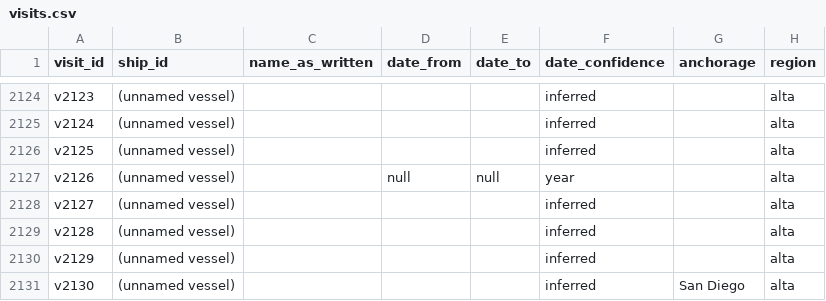
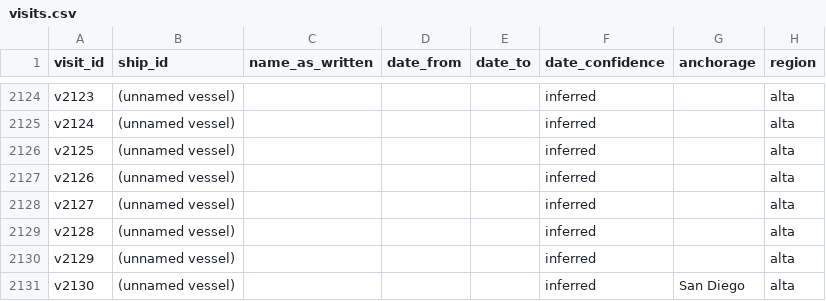
Before and after one commit to Aodhanm/california-ship-registry, a CSV file: data/visits.csv, drawn as a sheet; only a part is shown, gaps mark what is left out; the diff names each change by its address in the sheet, - before the commit and + after, or states it on an @@ line.

```diff
--- a/data/visits.csv
+++ b/data/visits.csv
-D2127 (date_from): null
+D2127 (date_from): (empty)
-E2127 (date_to): null
+E2127 (date_to): (empty)
-F2127 (date_confidence): year
+F2127 (date_confidence): inferred
```
